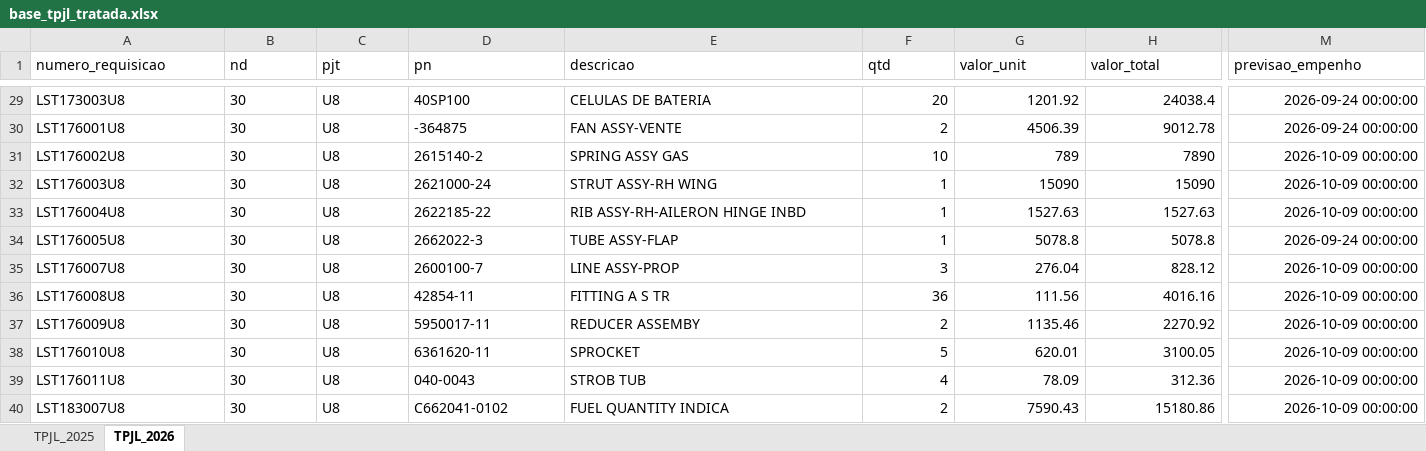
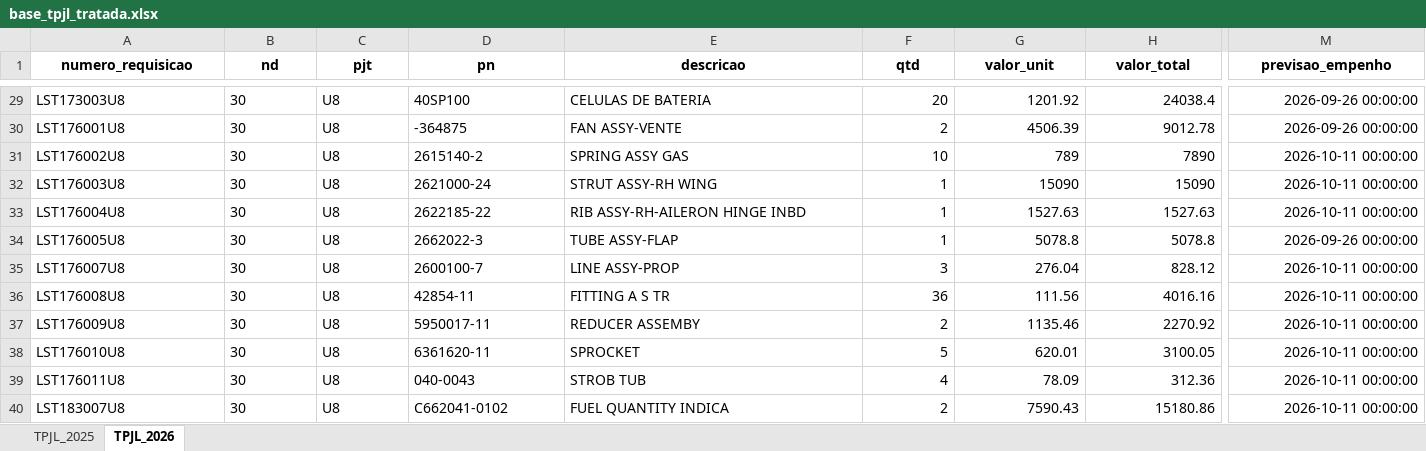
Before and after one commit to wallacedellaney/c98a-pamals, an Excel workbook: Projetos/02_Dados_Tratados/base_tpjl_tratada.xlsx, sheet TPJL_2026, drawn as a sheet; only a part is shown, gaps mark what is left out; values as stored, in another font and other column widths than the file's, no borders; the diff covers the shown part only; the diff names each change by its address in the sheet, - before the commit and + after, or states it on an @@ line.

Commit message:
Atualização automática: tpjl (13/07/2026 10:04)

```diff
--- a/Projetos/02_Dados_Tratados/base_tpjl_tratada.xlsx (sheet TPJL_2026)
+++ b/Projetos/02_Dados_Tratados/base_tpjl_tratada.xlsx (sheet TPJL_2026)
@@ A1:M1 bold: off → on, alignment: left → center @@
-M29:M30 (previsao_empenho): 2026-09-24 00:00:00
+M29:M30 (previsao_empenho): 2026-09-26 00:00:00
-M31:M33 (previsao_empenho): 2026-10-09 00:00:00
+M31:M33 (previsao_empenho): 2026-10-11 00:00:00
-M34 (previsao_empenho): 2026-09-24 00:00:00
+M34 (previsao_empenho): 2026-09-26 00:00:00
-M35:M40 (previsao_empenho): 2026-10-09 00:00:00
+M35:M40 (previsao_empenho): 2026-10-11 00:00:00
```
Also changed, not shown: 26 edited cells and cell formats elsewhere in this sheet, sheet TPJL_2025, 5 other files.
